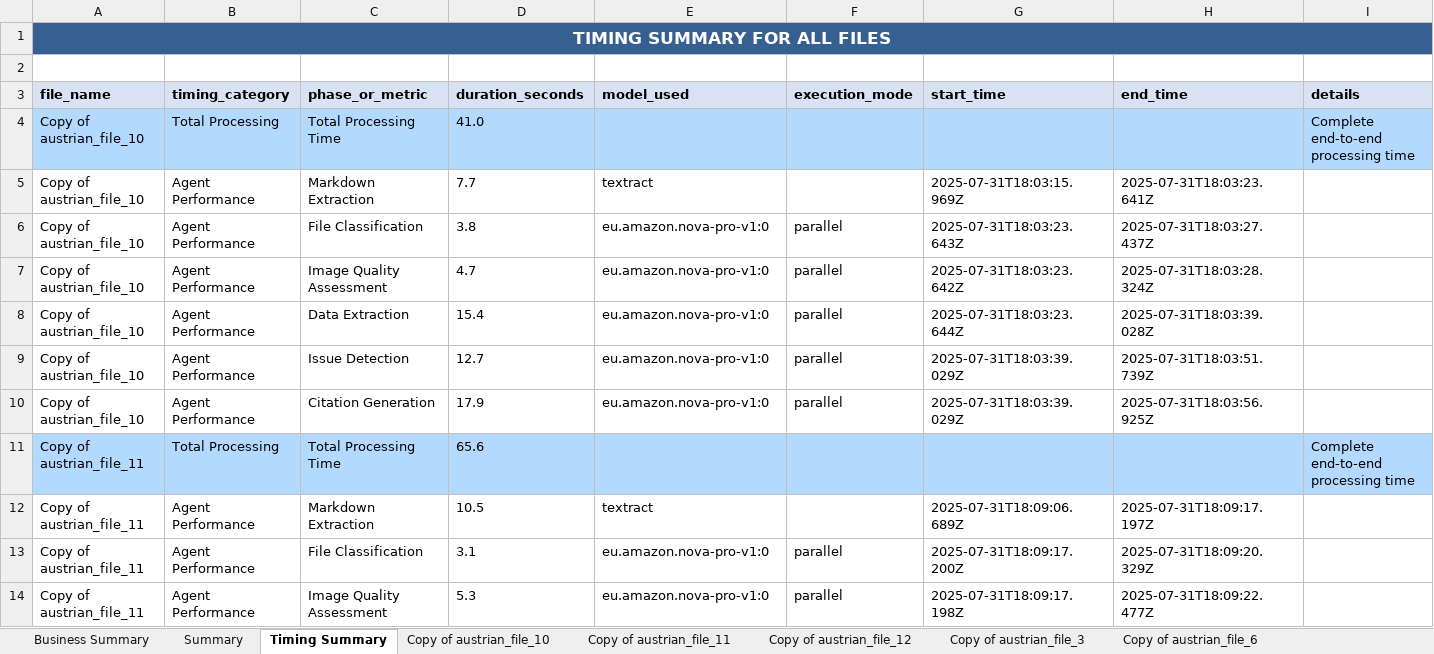
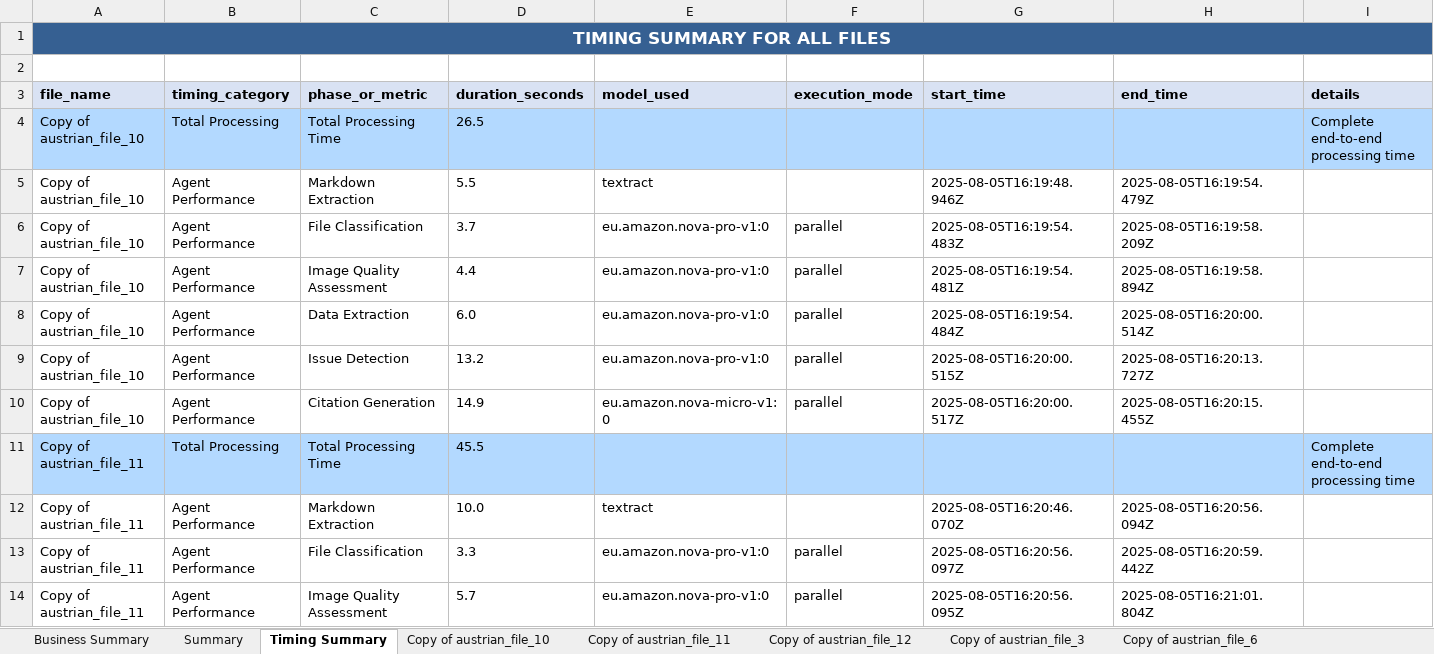
Before and after one commit to Really-Great-Tech/expenses-ai-api-wrapper, an Excel workbook: consolidated_expense_reports.xlsx, sheet Timing Summary, drawn as a sheet; only a part is shown; values as stored, in another font and other column widths than the file's, no borders; the diff covers the shown part only; the diff names each change by its address in the sheet, - before the commit and + after, or states it on an @@ line.

```diff
--- a/consolidated_expense_reports.xlsx (sheet Timing Summary)
+++ b/consolidated_expense_reports.xlsx (sheet Timing Summary)
-D4 (duration_seconds): 41.0
+D4 (duration_seconds): 26.5
-D5 (duration_seconds): 7.7
+D5 (duration_seconds): 5.5
-G5 (start_time): 2025-07-31T18:03:15.969Z
+G5 (start_time): 2025-08-05T16:19:48.946Z
-H5 (end_time): 2025-07-31T18:03:23.641Z
+H5 (end_time): 2025-08-05T16:19:54.479Z
-D6 (duration_seconds): 3.8
+D6 (duration_seconds): 3.7
-G6 (start_time): 2025-07-31T18:03:23.643Z
+G6 (start_time): 2025-08-05T16:19:54.483Z
-H6 (end_time): 2025-07-31T18:03:27.437Z
+H6 (end_time): 2025-08-05T16:19:58.209Z
-D7 (duration_seconds): 4.7
+D7 (duration_seconds): 4.4
-G7 (start_time): 2025-07-31T18:03:23.642Z
+G7 (start_time): 2025-08-05T16:19:54.481Z
-H7 (end_time): 2025-07-31T18:03:28.324Z
+H7 (end_time): 2025-08-05T16:19:58.894Z
-D8 (duration_seconds): 15.4
+D8 (duration_seconds): 6.0
-G8 (start_time): 2025-07-31T18:03:23.644Z
+G8 (start_time): 2025-08-05T16:19:54.484Z
-H8 (end_time): 2025-07-31T18:03:39.028Z
+H8 (end_time): 2025-08-05T16:20:00.514Z
-D9 (duration_seconds): 12.7
+D9 (duration_seconds): 13.2
-G9 (start_time): 2025-07-31T18:03:39.029Z
+G9 (start_time): 2025-08-05T16:20:00.515Z
-H9 (end_time): 2025-07-31T18:03:51.739Z
+H9 (end_time): 2025-08-05T16:20:13.727Z
-D10 (duration_seconds): 17.9
+D10 (duration_seconds): 14.9
-E10 (model_used): eu.amazon.nova-pro-v1:0
+E10 (model_used): eu.amazon.nova-micro-v1:0
-G10 (start_time): 2025-07-31T18:03:39.029Z
+G10 (start_time): 2025-08-05T16:20:00.517Z
-H10 (end_time): 2025-07-31T18:03:56.925Z
+H10 (end_time): 2025-08-05T16:20:15.455Z
-D11 (duration_seconds): 65.6
+D11 (duration_seconds): 45.5
-D12 (duration_seconds): 10.5
+D12 (duration_seconds): 10.0
-G12 (start_time): 2025-07-31T18:09:06.689Z
+G12 (start_time): 2025-08-05T16:20:46.070Z
-H12 (end_time): 2025-07-31T18:09:17.197Z
+H12 (end_time): 2025-08-05T16:20:56.094Z
-D13 (duration_seconds): 3.1
+D13 (duration_seconds): 3.3
-G13 (start_time): 2025-07-31T18:09:17.200Z
+G13 (start_time): 2025-08-05T16:20:56.097Z
-H13 (end_time): 2025-07-31T18:09:20.329Z
+H13 (end_time): 2025-08-05T16:20:59.442Z
-D14 (duration_seconds): 5.3
+D14 (duration_seconds): 5.7
-G14 (start_time): 2025-07-31T18:09:17.198Z
+G14 (start_time): 2025-08-05T16:20:56.095Z
-H14 (end_time): 2025-07-31T18:09:22.477Z
+H14 (end_time): 2025-08-05T16:21:01.804Z
```
Also changed, not shown: 271 edited cells elsewhere in this sheet, sheet Copy of italia_file_4, sheet Copy of austrian_file_11, sheet Copy of italia_file_7, sheet Copy of austrian_file_3, sheet Copy of german_file_4, sheet Copy of austrian_file_6, 10 more sheets, 44 other files.
